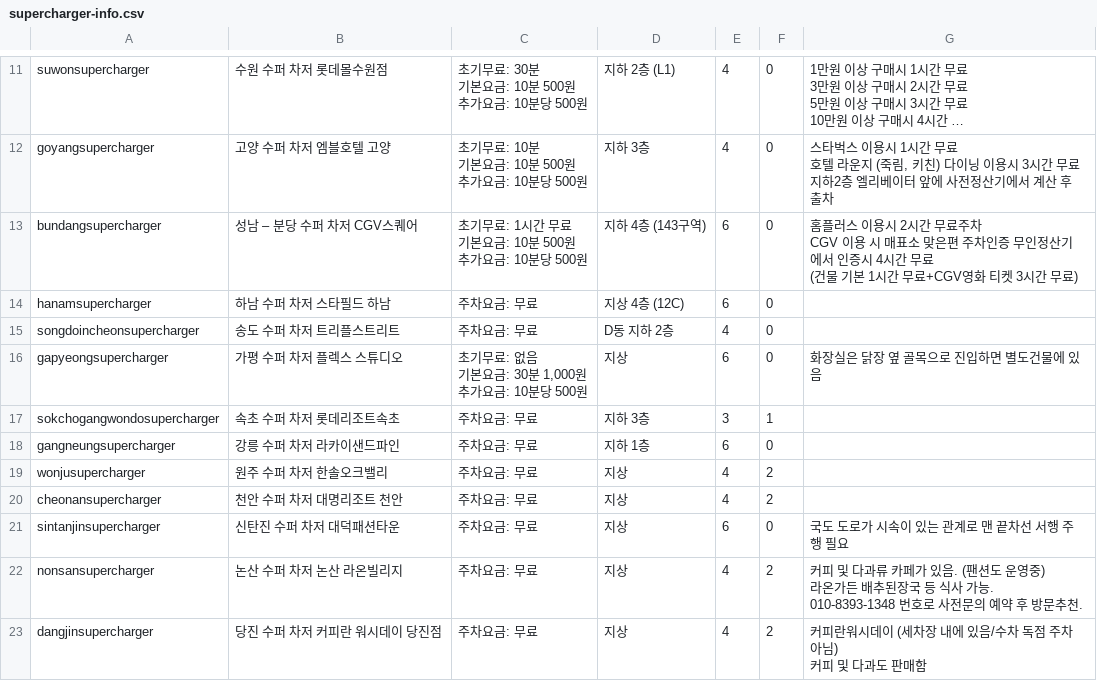
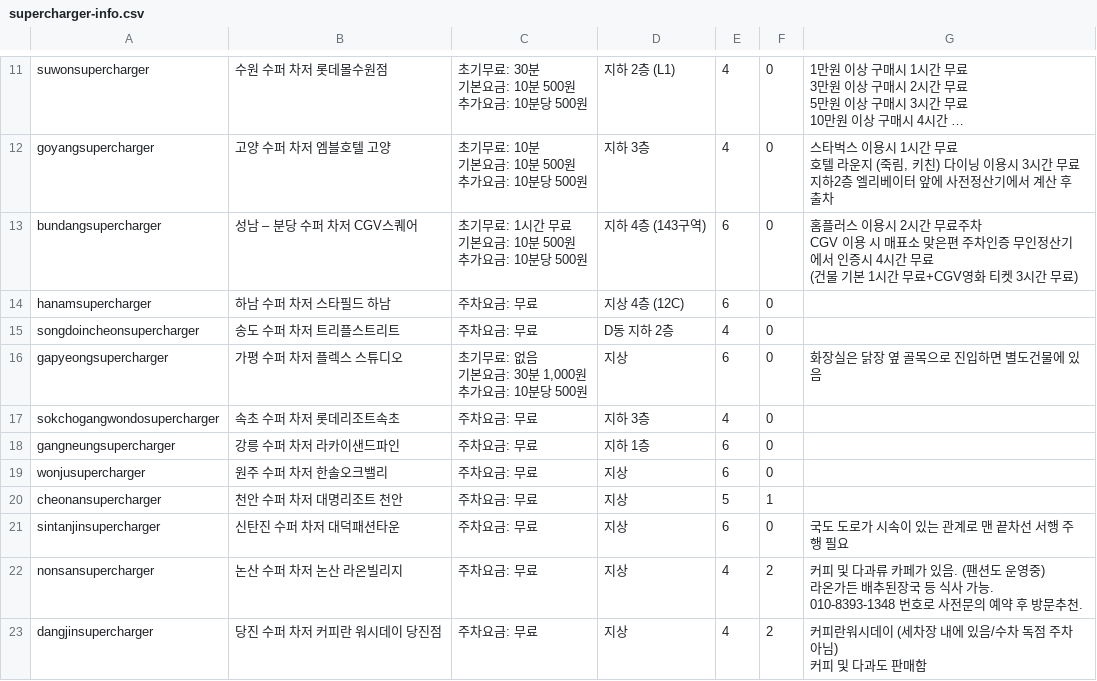
Before and after one commit to frozenrainyoo/supercharger-info, a CSV file: supercharger-info.csv, drawn as a sheet; only a part is shown, gaps mark what is left out; long unchanged cells end in ….

Commit message:
Update supercharger-info.csv

```diff
--- a/supercharger-info.csv
+++ b/supercharger-info.csv
@@ -85,6 +85,6 @@ gapyeongsupercharger,가평 수퍼 차저 플렉스 스튜디오,"초기무료:
 추가요금: 10분당 500원",지상,6,0,"화장실은 닭장 옆 골목으로 진입하면 별도건물에 있음"
-sokchogangwondosupercharger,속초 수퍼 차저 롯데리조트속초,"주차요금: 무료",지하 3층,3,1,
+sokchogangwondosupercharger,속초 수퍼 차저 롯데리조트속초,"주차요금: 무료",지하 3층,4,0,
 gangneungsupercharger,강릉 수퍼 차저 라카이샌드파인,"주차요금: 무료",지하 1층,6,0,
-wonjusupercharger,원주 수퍼 차저 한솔오크밸리,"주차요금: 무료",지상,4,2,
-cheonansupercharger,천안 수퍼 차저 대명리조트 천안,"주차요금: 무료",지상,4,2,
+wonjusupercharger,원주 수퍼 차저 한솔오크밸리,"주차요금: 무료",지상,6,0,
+cheonansupercharger,천안 수퍼 차저 대명리조트 천안,"주차요금: 무료",지상,5,1,
 sintanjinsupercharger,신탄진 수퍼 차저 대덕패션타운,"주차요금: 무료",지상,6,0,국도 도로가 시속이 있는 관계로 맨 끝차선 서행 주행 필요
```
